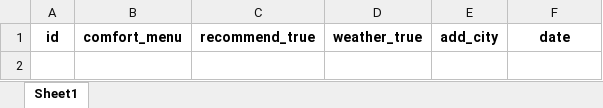
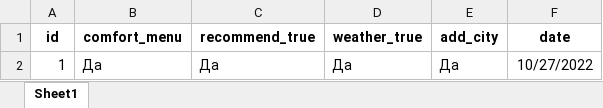
Before and after one commit to marina-s01/ProjMan, an Excel workbook: interview.xlsx, sheet Sheet1, drawn as a sheet; values as stored, in another font and other column widths than the file's, no borders; the diff names each change by its address in the sheet, - before the commit and + after, or states it on an @@ line.

Commit message:
add interview

```diff
--- a/interview.xlsx (sheet Sheet1)
+++ b/interview.xlsx (sheet Sheet1)
+row 2: 1 | Да | Да | Да | Да | 10/27/2022
```
Also changed, not shown: 1 other file.
